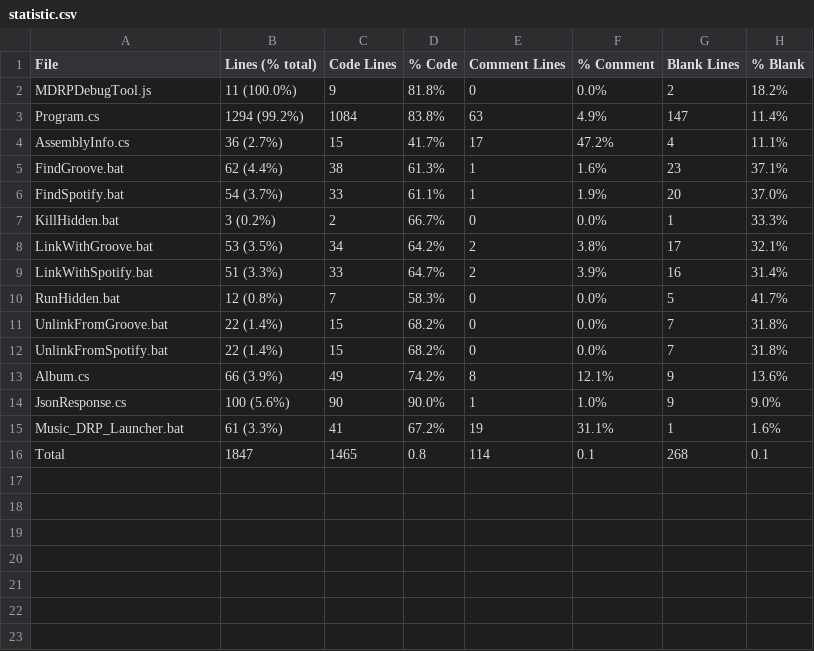
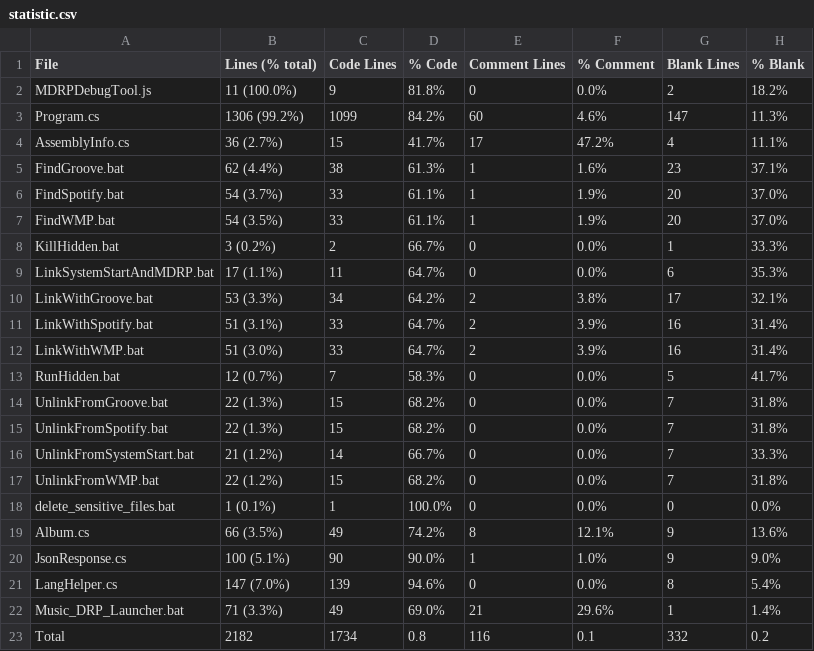
Before and after one commit to jojo2357/Music-Discord-Rich-Presence, a CSV file: statistic.csv, drawn as a sheet.

```diff
--- a/statistic.csv
+++ b/statistic.csv
@@ -2,3 +2,3 @@ File,Lines (% total),Code Lines,% Code,Comment Lines,% Comment,Blank Lines,% Bla
 MDRPDebugTool.js,11 (100.0%),9,81.8%,0,0.0%,2,18.2%
-Program.cs,1294 (99.2%),1084,83.8%,63,4.9%,147,11.4%
+Program.cs,1306 (99.2%),1099,84.2%,60,4.6%,147,11.3%
 AssemblyInfo.cs,36 (2.7%),15,41.7%,17,47.2%,4,11.1%
@@ -6,11 +6,18 @@ FindGroove.bat,62 (4.4%),38,61.3%,1,1.6%,23,37.1%
 FindSpotify.bat,54 (3.7%),33,61.1%,1,1.9%,20,37.0%
+FindWMP.bat,54 (3.5%),33,61.1%,1,1.9%,20,37.0%
 KillHidden.bat,3 (0.2%),2,66.7%,0,0.0%,1,33.3%
-LinkWithGroove.bat,53 (3.5%),34,64.2%,2,3.8%,17,32.1%
-LinkWithSpotify.bat,51 (3.3%),33,64.7%,2,3.9%,16,31.4%
-RunHidden.bat,12 (0.8%),7,58.3%,0,0.0%,5,41.7%
-UnlinkFromGroove.bat,22 (1.4%),15,68.2%,0,0.0%,7,31.8%
-UnlinkFromSpotify.bat,22 (1.4%),15,68.2%,0,0.0%,7,31.8%
-Album.cs,66 (3.9%),49,74.2%,8,12.1%,9,13.6%
-JsonResponse.cs,100 (5.6%),90,90.0%,1,1.0%,9,9.0%
-Music_DRP_Launcher.bat,61 (3.3%),41,67.2%,19,31.1%,1,1.6%
-Total,1847,1465,0.8,114,0.1,268,0.1
+LinkSystemStartAndMDRP.bat,17 (1.1%),11,64.7%,0,0.0%,6,35.3%
+LinkWithGroove.bat,53 (3.3%),34,64.2%,2,3.8%,17,32.1%
+LinkWithSpotify.bat,51 (3.1%),33,64.7%,2,3.9%,16,31.4%
+LinkWithWMP.bat,51 (3.0%),33,64.7%,2,3.9%,16,31.4%
+RunHidden.bat,12 (0.7%),7,58.3%,0,0.0%,5,41.7%
+UnlinkFromGroove.bat,22 (1.3%),15,68.2%,0,0.0%,7,31.8%
+UnlinkFromSpotify.bat,22 (1.3%),15,68.2%,0,0.0%,7,31.8%
+UnlinkFromSystemStart.bat,21 (1.2%),14,66.7%,0,0.0%,7,33.3%
+UnlinkFromWMP.bat,22 (1.2%),15,68.2%,0,0.0%,7,31.8%
+delete_sensitive_files.bat,1 (0.1%),1,100.0%,0,0.0%,0,0.0%
+Album.cs,66 (3.5%),49,74.2%,8,12.1%,9,13.6%
+JsonResponse.cs,100 (5.1%),90,90.0%,1,1.0%,9,9.0%
+LangHelper.cs,147 (7.0%),139,94.6%,0,0.0%,8,5.4%
+Music_DRP_Launcher.bat,71 (3.3%),49,69.0%,21,29.6%,1,1.4%
+Total,2182,1734,0.8,116,0.1,332,0.2
```
Also changed, not shown: 49 other files.
